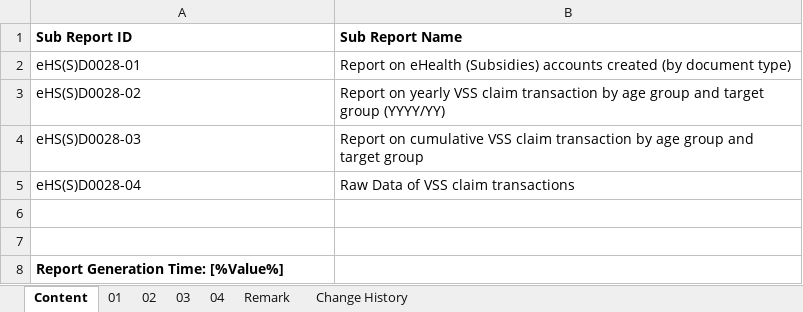
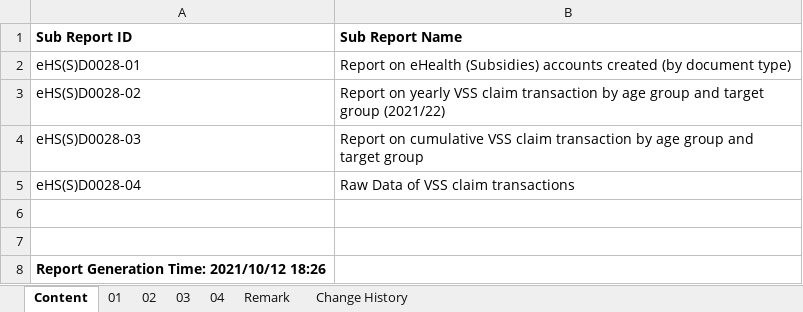
Before and after one commit to ethancyf/ethancyf, an Excel workbook: EHS2019/EHS/ExcelGenerator/Template/eHSD0028-VSS Claim_Template.xlsx, sheet Content, drawn as a sheet; values as stored, in another font and other column widths than the file's, no borders; the diff names each change by its address in the sheet, - before the commit and + after, or states it on an @@ line.

```diff
--- a/EHS2019/EHS/ExcelGenerator/Template/eHSD0028-VSS Claim_Template.xlsx (sheet Content)
+++ b/EHS2019/EHS/ExcelGenerator/Template/eHSD0028-VSS Claim_Template.xlsx (sheet Content)
-B3 (Sub Report Name): …target group (YYYY/YY)
+B3 (Sub Report Name): …target group (2021/22)
-A8 (Sub Report ID): Report Generation Time: [%Value%]
+A8 (Sub Report ID): Report Generation Time: 2021/10/12 18:26
```
Also changed, not shown: sheet 02, sheet Remark, sheet 01, sheet 03, sheet Change History, sheet 04, formulas that keep their value, EHS2019/EHS/ExcelGenerator/Template/PPC0002-Template.xlsx, 43 other files.
